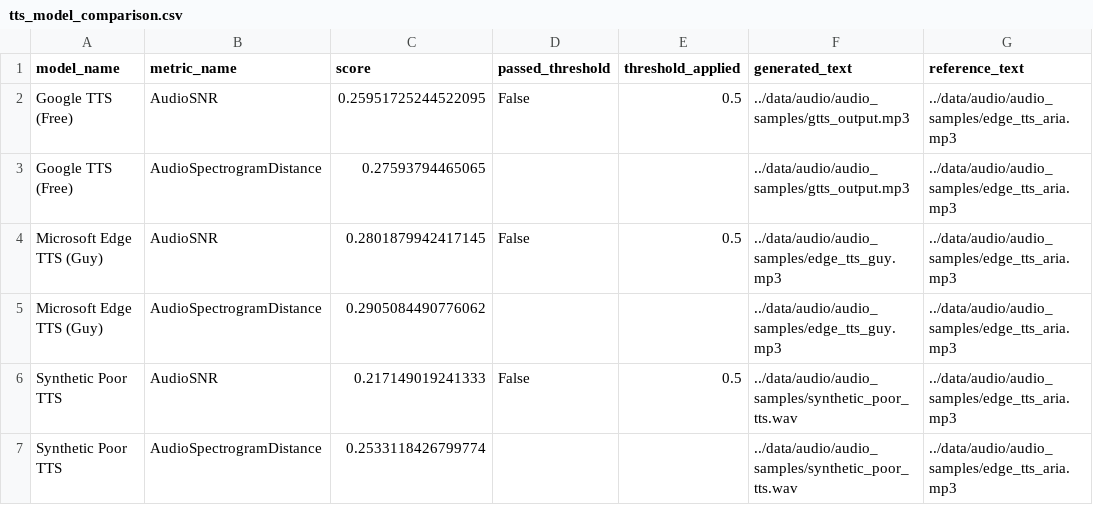
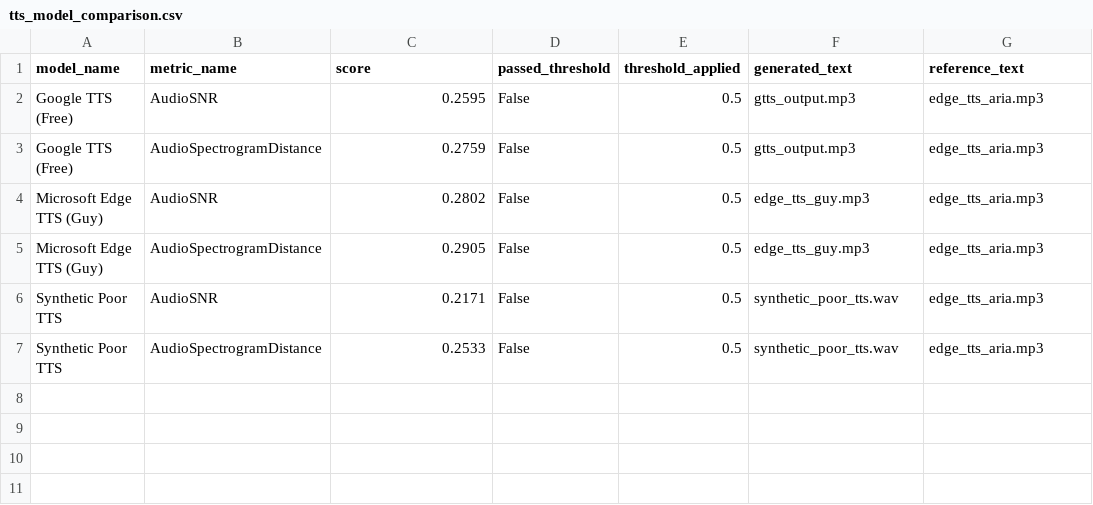
Before and after one commit to pallavkoppisetti/gaico-demo, a CSV file: data/gaico_results/audio/csvs/tts_model_comparison.csv, drawn as a sheet.

Commit message:
Refactor demo app: reorder pages, add visualizations, standardize structure
- Reorder pages: Text → Structured Data → Multi-Modal → LLM FAQ → Travel Assistant
- Add Home page as landing page
- Rename Case Study to Travel Assistant
- Add GAICo header to sidebar (non-home pages only)
- Add visualizations tab to Text, Structured Data, and Multi-Modal pages
- Add Plotly-based dynamic charts (radar, bar) matching GAICo style
- Copy election radar plot and structured data CSVs from GAICo library
- Fix audio CSV with proper threshold values
- Fix text formatting (convert \n to actual line breaks)
- Replace deprecated use_container_width with width='stretch'
- Add consistent Input → Results → Visualizations structure across all pages

```diff
--- a/data/gaico_results/audio/csvs/tts_model_comparison.csv
+++ b/data/gaico_results/audio/csvs/tts_model_comparison.csv
@@ -1,7 +1,7 @@
 model_name,metric_name,score,passed_threshold,threshold_applied,generated_text,reference_text
-Google TTS (Free),AudioSNR,0.25951725244522095,False,0.5,../data/audio/audio_samples/gtts_output.mp3,../data/audio/audio_samples/edge_tts_aria.mp3
-Google TTS (Free),AudioSpectrogramDistance,0.27593794465065,,,../data/audio/audio_samples/gtts_output.mp3,../data/audio/audio_samples/edge_tts_aria.mp3
-Microsoft Edge TTS (Guy),AudioSNR,0.2801879942417145,False,0.5,../data/audio/audio_samples/edge_tts_guy.mp3,../data/audio/audio_samples/edge_tts_aria.mp3
-Microsoft Edge TTS (Guy),AudioSpectrogramDistance,0.2905084490776062,,,../data/audio/audio_samples/edge_tts_guy.mp3,../data/audio/audio_samples/edge_tts_aria.mp3
-Synthetic Poor TTS,AudioSNR,0.217149019241333,False,0.5,../data/audio/audio_samples/synthetic_poor_tts.wav,../data/audio/audio_samples/edge_tts_aria.mp3
-Synthetic Poor TTS,AudioSpectrogramDistance,0.2533118426799774,,,../data/audio/audio_samples/synthetic_poor_tts.wav,../data/audio/audio_samples/edge_tts_aria.mp3
+Google TTS (Free),AudioSNR,0.2595,False,0.5,gtts_output.mp3,edge_tts_aria.mp3
+Google TTS (Free),AudioSpectrogramDistance,0.2759,False,0.5,gtts_output.mp3,edge_tts_aria.mp3
+Microsoft Edge TTS (Guy),AudioSNR,0.2802,False,0.5,edge_tts_guy.mp3,edge_tts_aria.mp3
+Microsoft Edge TTS (Guy),AudioSpectrogramDistance,0.2905,False,0.5,edge_tts_guy.mp3,edge_tts_aria.mp3
+Synthetic Poor TTS,AudioSNR,0.2171,False,0.5,synthetic_poor_tts.wav,edge_tts_aria.mp3
+Synthetic Poor TTS,AudioSpectrogramDistance,0.2533,False,0.5,synthetic_poor_tts.wav,edge_tts_aria.mp3
```
Also changed, not shown: 17 other files.
